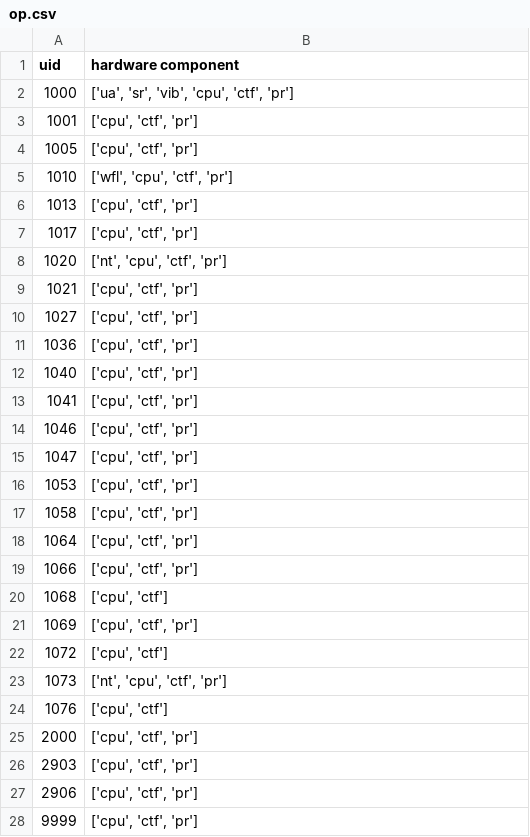
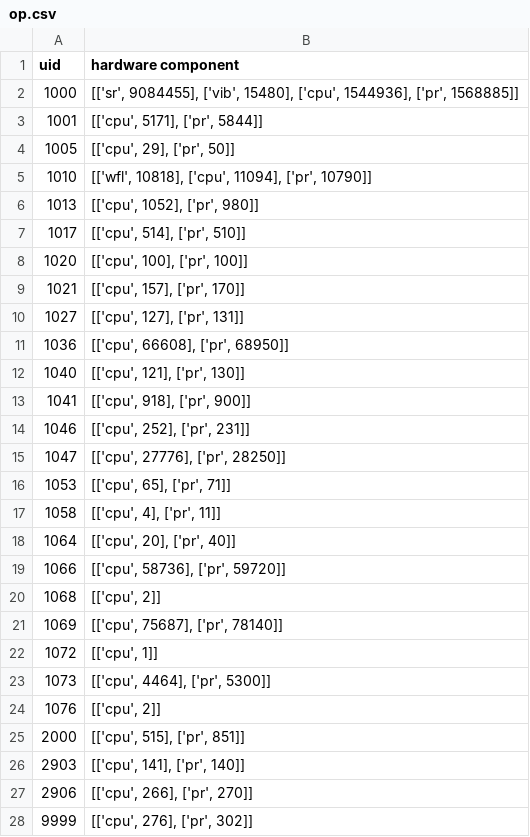
Before and after one commit to DoraemonTao/-QuantitativeModel, a CSV file: data/op.csv, drawn as a sheet; only a part is shown; the diff covers the shown part only.

```diff
--- a/data/op.csv
+++ b/data/op.csv
@@ -1,28 +1,28 @@
 uid,hardware component
-1000,"['ua', 'sr', 'vib', 'cpu', 'ctf', 'pr']"
-1001,"['cpu', 'ctf', 'pr']"
-1005,"['cpu', 'ctf', 'pr']"
-1010,"['wfl', 'cpu', 'ctf', 'pr']"
-1013,"['cpu', 'ctf', 'pr']"
-1017,"['cpu', 'ctf', 'pr']"
-1020,"['nt', 'cpu', 'ctf', 'pr']"
-1021,"['cpu', 'ctf', 'pr']"
-1027,"['cpu', 'ctf', 'pr']"
-1036,"['cpu', 'ctf', 'pr']"
-1040,"['cpu', 'ctf', 'pr']"
-1041,"['cpu', 'ctf', 'pr']"
-1046,"['cpu', 'ctf', 'pr']"
-1047,"['cpu', 'ctf', 'pr']"
-1053,"['cpu', 'ctf', 'pr']"
-1058,"['cpu', 'ctf', 'pr']"
-1064,"['cpu', 'ctf', 'pr']"
-1066,"['cpu', 'ctf', 'pr']"
-1068,"['cpu', 'ctf']"
-1069,"['cpu', 'ctf', 'pr']"
-1072,"['cpu', 'ctf']"
-1073,"['nt', 'cpu', 'ctf', 'pr']"
-1076,"['cpu', 'ctf']"
-2000,"['cpu', 'ctf', 'pr']"
-2903,"['cpu', 'ctf', 'pr']"
-2906,"['cpu', 'ctf', 'pr']"
-9999,"['cpu', 'ctf', 'pr']"
+1000,"[['sr', 9084455], ['vib', 15480], ['cpu', 1544936], ['pr', 1568885]]"
+1001,"[['cpu', 5171], ['pr', 5844]]"
+1005,"[['cpu', 29], ['pr', 50]]"
+1010,"[['wfl', 10818], ['cpu', 11094], ['pr', 10790]]"
+1013,"[['cpu', 1052], ['pr', 980]]"
+1017,"[['cpu', 514], ['pr', 510]]"
+1020,"[['cpu', 100], ['pr', 100]]"
+1021,"[['cpu', 157], ['pr', 170]]"
+1027,"[['cpu', 127], ['pr', 131]]"
+1036,"[['cpu', 66608], ['pr', 68950]]"
+1040,"[['cpu', 121], ['pr', 130]]"
+1041,"[['cpu', 918], ['pr', 900]]"
+1046,"[['cpu', 252], ['pr', 231]]"
+1047,"[['cpu', 27776], ['pr', 28250]]"
+1053,"[['cpu', 65], ['pr', 71]]"
+1058,"[['cpu', 4], ['pr', 11]]"
+1064,"[['cpu', 20], ['pr', 40]]"
+1066,"[['cpu', 58736], ['pr', 59720]]"
+1068,"[['cpu', 2]]"
+1069,"[['cpu', 75687], ['pr', 78140]]"
+1072,"[['cpu', 1]]"
+1073,"[['cpu', 4464], ['pr', 5300]]"
+1076,"[['cpu', 2]]"
+2000,"[['cpu', 515], ['pr', 851]]"
+2903,"[['cpu', 141], ['pr', 140]]"
+2906,"[['cpu', 266], ['pr', 270]]"
+9999,"[['cpu', 276], ['pr', 302]]"
```
Also changed, not shown: 43 edited cells elsewhere in this file, 4 other files.
